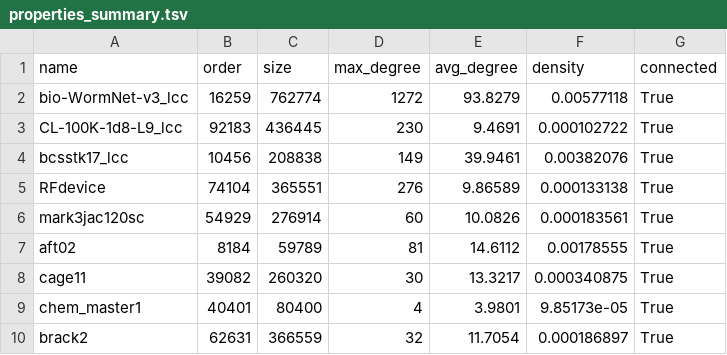
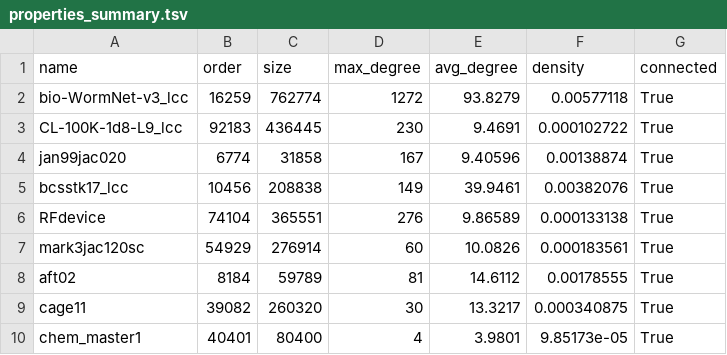
Before and after one commit to ta7mid/vc-research-experiments, a TSV file: data/properties_summary.tsv, drawn as a sheet; only a part is shown; the shorter side is filled out with more unchanged rows.

```diff
--- a/data/properties_summary.tsv
+++ b/data/properties_summary.tsv
@@ -3,2 +3,3 @@ bio-WormNet-v3_lcc        	  16259	 762774	        1272	    93.8279 	0.00577118
 CL-100K-1d8-L9_lcc        	  92183	 436445	         230	     9.4691 	0.000102722	True
+jan99jac020               	   6774	  31858	         167	     9.40596	0.00138874 	True
 bcsstk17_lcc              	  10456	 208838	         149	    39.9461 	0.00382076 	True
```
Also changed, not shown: results/cvc_and_vc_vs_local_ratio_vc.tsv, 2 other files.
